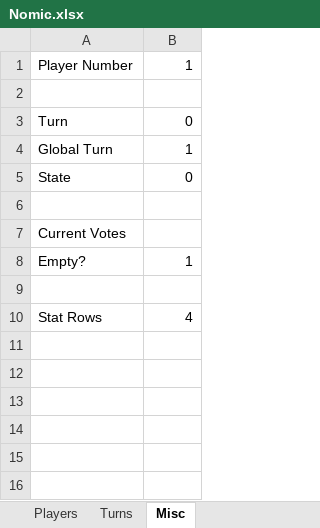
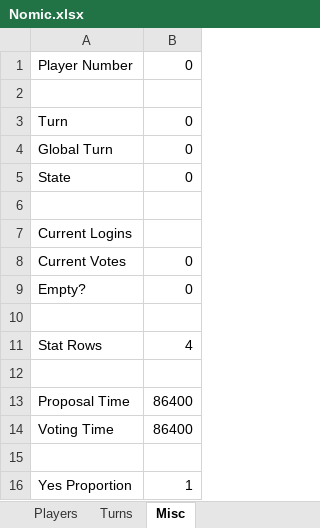
Before and after one commit to ZgH-was-taken/Nomic-Bot, an Excel workbook: Nomic.xlsx, sheet Misc, drawn as a sheet; values as stored, in another font and other column widths than the file's, no borders; addresses are those after the commit; the diff names each change by its address in the sheet, - before the commit and + after, or states it on an @@ line.

```diff
--- a/Nomic.xlsx (sheet Misc)
+++ b/Nomic.xlsx (sheet Misc)
-B1: 1
+B1: 0
-B4: 1
+B4: 0
+row 7: Current Logins
-B8: (empty)
+B8: 0
-B9: 1
+B9: 0
+row 12: (empty)
+row 13: Proposal Time | 86400
+row 14: Voting Time | 86400
+row 15: (empty)
+row 16: Yes Proportion | 1
```
Also changed, not shown: sheet Players, sheet Turns, 1 other file.
